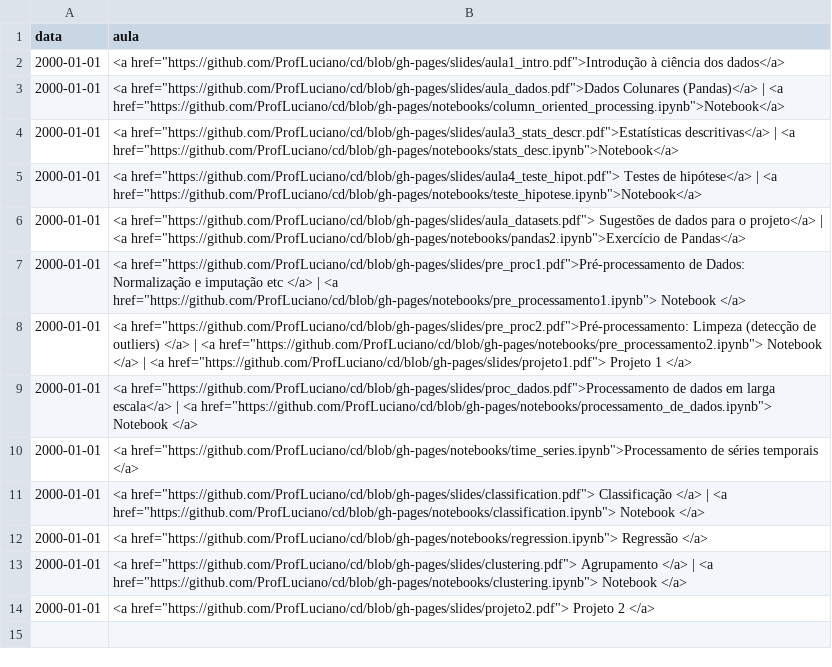
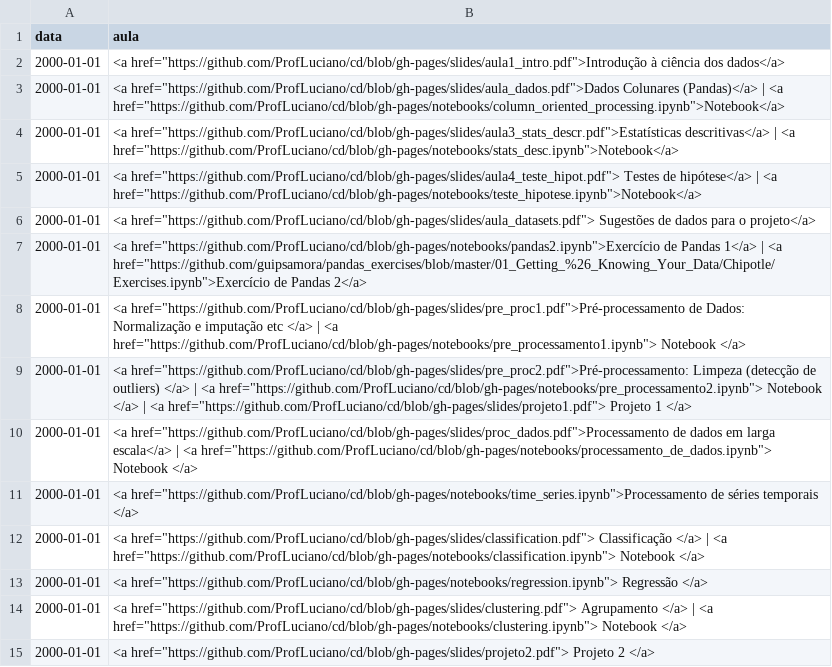
Before and after one commit to ProfLuciano/cd, a CSV file: pages/data.csv, drawn as a sheet.

Commit message:
Update data.csv

```diff
--- a/pages/data.csv
+++ b/pages/data.csv
@@ -5,3 +5,4 @@ data,aula
 2000-01-01,<a href="https://github.com/ProfLuciano/cd/blob/gh-pages/slides/aula4_teste_hipot.pdf"> Testes de hipótese</a> | <a href="https://github.com/ProfLuciano/cd/blob/gh-pages/notebooks/teste_hipotese.ipynb">Notebook</a>
-2000-01-01,<a href="https://github.com/ProfLuciano/cd/blob/gh-pages/slides/aula_datasets.pdf"> Sugestões de dados para o projeto</a> | <a href="https://github.com/ProfLuciano/cd/blob/gh-pages/notebooks/pandas2.ipynb">Exercício de Pandas</a>
+2000-01-01,<a href="https://github.com/ProfLuciano/cd/blob/gh-pages/slides/aula_datasets.pdf"> Sugestões de dados para o projeto</a>
+2000-01-01, <a href="https://github.com/ProfLuciano/cd/blob/gh-pages/notebooks/pandas2.ipynb">Exercício de Pandas 1</a> | <a href="https://github.com/guipsamora/pandas_exercises/blob/master/01_Getting_%26_Knowing_Your_Data/Chipotle/Exercises.ipynb">Exercício de Pandas 2</a>
 2000-01-01,<a href="https://github.com/ProfLuciano/cd/blob/gh-pages/slides/pre_proc1.pdf">Pré-processamento de Dados: Normalização e imputação etc </a> | <a href="https://github.com/ProfLuciano/cd/blob/gh-pages/notebooks/pre_processamento1.ipynb"> Notebook </a>
```
